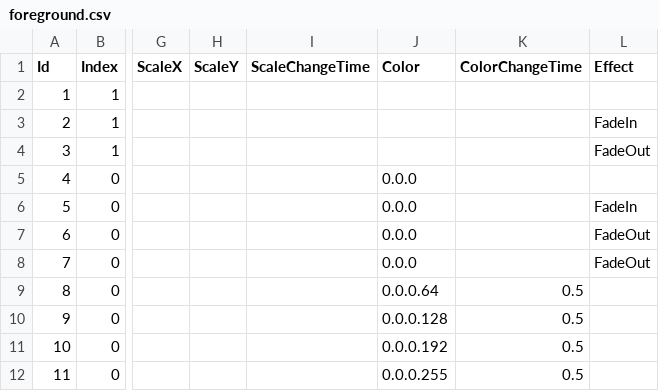
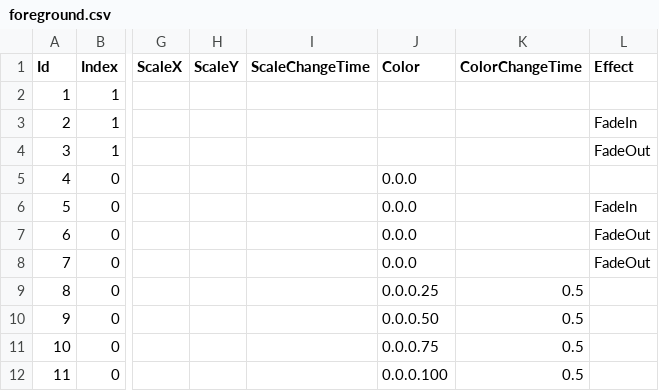
Before and after one commit to kamimasu02/Scenario, a CSV file: Assets/StreamingAssets/Csvs/baldur/short/1/Image/foreground.csv (was Assets/StreamingAssets/Csvs/baldur/1/Image/foreground.csv), drawn as a sheet; only a part is shown, gaps mark what is left out; the diff names each change by its address in the sheet, - before the commit and + after, or states it on an @@ line.

```diff
--- a/Assets/StreamingAssets/Csvs/baldur/1/Image/foreground.csv
+++ b/Assets/StreamingAssets/Csvs/baldur/short/1/Image/foreground.csv
-J9 (Color): 0.0.0.64
+J9 (Color): 0.0.0.25
-J10 (Color): 0.0.0.128
+J10 (Color): 0.0.0.50
-J11 (Color): 0.0.0.192
+J11 (Color): 0.0.0.75
-J12 (Color): 0.0.0.255
+J12 (Color): 0.0.0.100
```
Also changed, not shown: Assets/StreamingAssets/Csvs/baldur/short/1/Image/sprite.csv, Assets/StreamingAssets/Csvs/baldur/short/1/script.csv, 36 other files.
